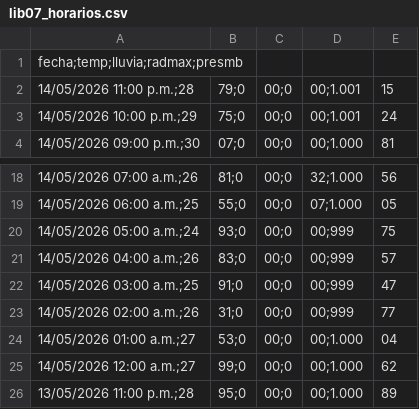
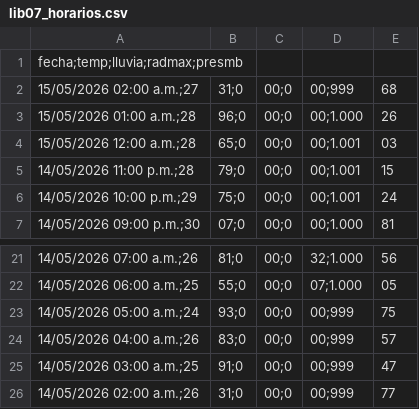
Before and after one commit to asoto59g/Scraper_Meteo, a CSV file: salida_csv/lib07_horarios.csv, drawn as a sheet; only a part is shown, gaps mark what is left out.

```diff
--- a/salida_csv/lib07_horarios.csv
+++ b/salida_csv/lib07_horarios.csv
@@ -1,2 +1,5 @@
 fecha;temp;lluvia;radmax;presmb
+15/05/2026 02:00 a.m.;27,31;0,00;0,00;999,68
+15/05/2026 01:00 a.m.;28,96;0,00;0,00;1.000,26
+15/05/2026 12:00 a.m.;28,65;0,00;0,00;1.001,03
 14/05/2026 11:00 p.m.;28,79;0,00;0,00;1.001,15
@@ -23,4 +26 @@
 14/05/2026 02:00 a.m.;26,31;0,00;0,00;999,77
-14/05/2026 01:00 a.m.;27,53;0,00;0,00;1.000,04
-14/05/2026 12:00 a.m.;27,99;0,00;0,00;1.000,62
-13/05/2026 11:00 p.m.;28,95;0,00;0,00;1.000,89
```
Also changed, not shown: salida_csv/historico/lib07_horarios_historico.csv.
